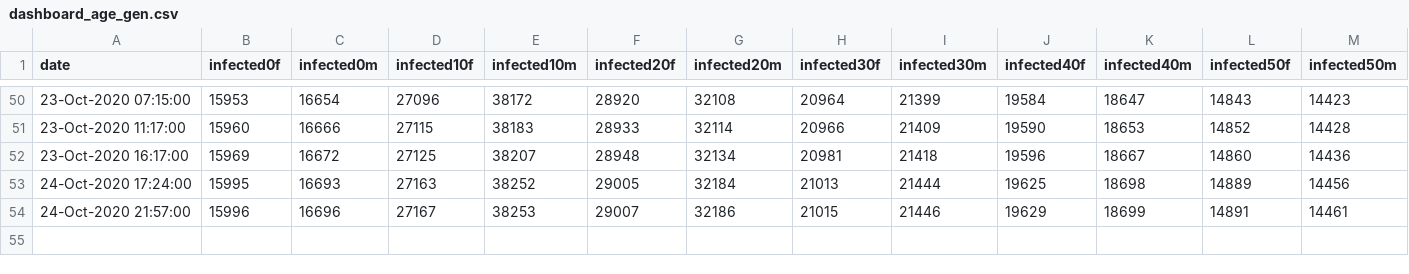
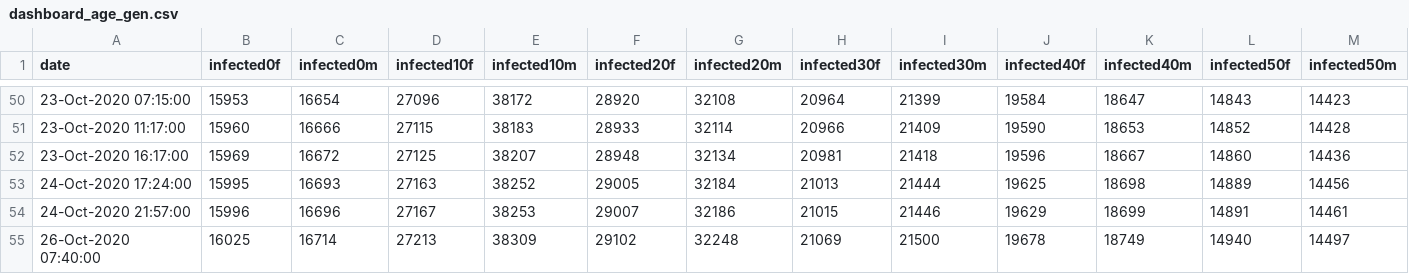
Before and after one commit to yuval-harpaz/covid-19-israel-matlab, a CSV file: data/Israel/dashboard_age_gen.csv, drawn as a sheet; only a part is shown, gaps mark what is left out; rows hold the shown columns only; the diff names each change by its address in the sheet, - before the commit and + after, or states it on an @@ line.

```diff
--- a/data/Israel/dashboard_age_gen.csv
+++ b/data/Israel/dashboard_age_gen.csv
+row 55: 26-Oct-2020 07:40:00 | 16025 | 16714 | 27213 | 38309 | 29102 | 32248 | 21069 | 21500 | 19678 | 18749 | 14940 | 14497
```
Also changed, not shown: data/Israel/Israel_ministry_of_health.csv, data/Israel/dashboard_timeseries.csv, 10 other files.
